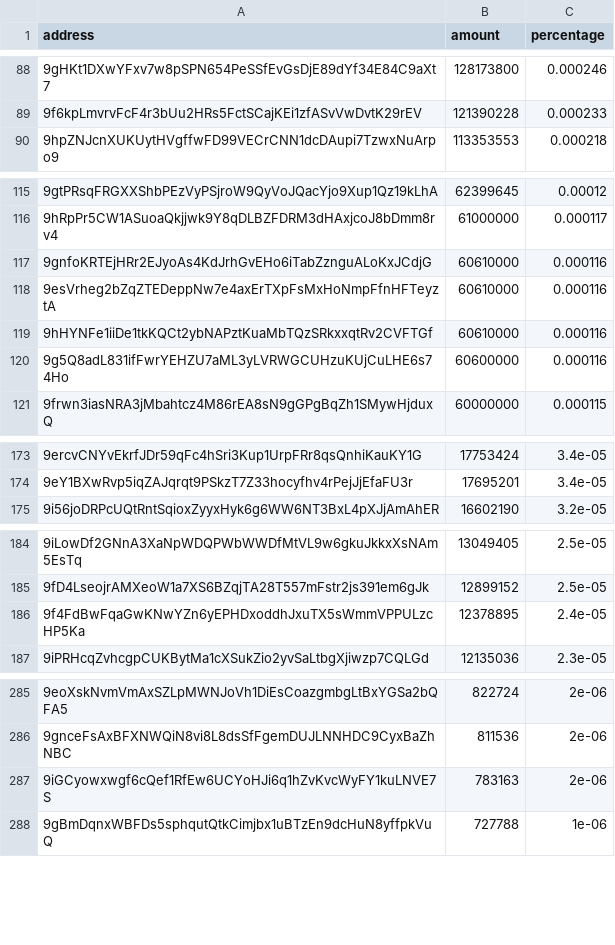
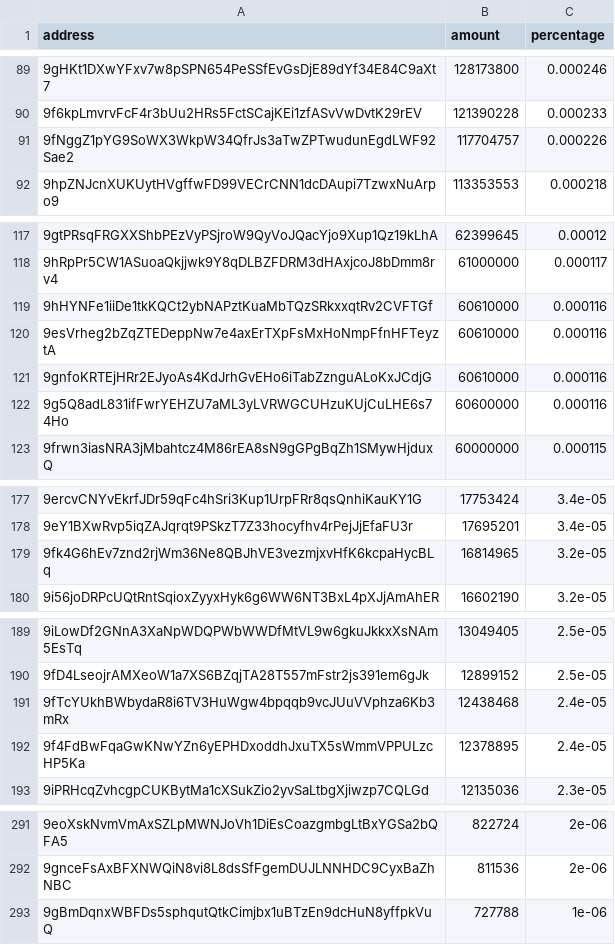
Before and after one commit to babygrenade/ergo-tokenautics, a CSV file: data/EXLE.csv, drawn as a sheet; only a part is shown, gaps mark what is left out; removed rows and columns are numbered as before the commit, all else as after; the diff covers the shown part only; the diff names each change by its address in the sheet, - before the commit and + after, or states it on an @@ line.

```diff
--- a/data/EXLE.csv
+++ b/data/EXLE.csv
+row 91: 9fNggZ1pYG9SoWX3WkpW34QfrJs3aTwZPTwudunEgdLWF92Sae2 | 117704757 | 0.000226
@@ row 118 moved to row 120: 9esVrheg2bZqZTEDeppNw7e4axErTXpFsMxHoNmp… @@
+row 179: 9fk4G6hEv7znd2rjWm36Ne8QBJhVE3vezmjxvHfK6kcpaHycBLq | 16814965 | 3.2e-05
+row 191: 9fTcYUkhBWbydaR8i6TV3HuWgw4bpqqb9vcJUuVVphza6Kb3mRx | 12438468 | 2.4e-05
-row 287: 9iGCyowxwgf6cQef1RfEw6UCYoHJi6q1hZvKvcWyFY1kuLNVE7S | 783163 | 2e-06
```
Also changed, not shown: 8 added rows, 5 removed rows, 16 moved rows and 6 edited cells elsewhere in this file, data/COMET.csv, data/EGIO.csv, 5 other files.
